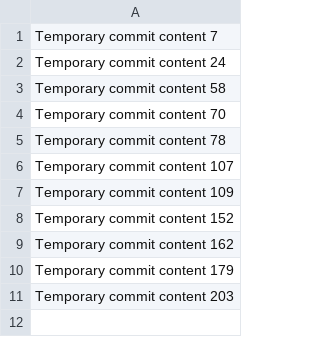
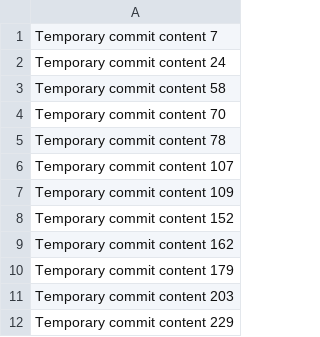
Before and after one commit to Slendy-zz/turbo-system, a CSV file: data.csv, drawn as a sheet.

```diff
--- a/data.csv
+++ b/data.csv
@@ -11 +11,2 @@ Temporary commit content 179
 Temporary commit content 203
+Temporary commit content 229
```
